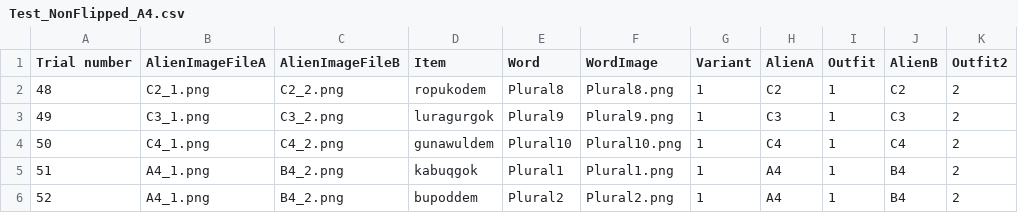
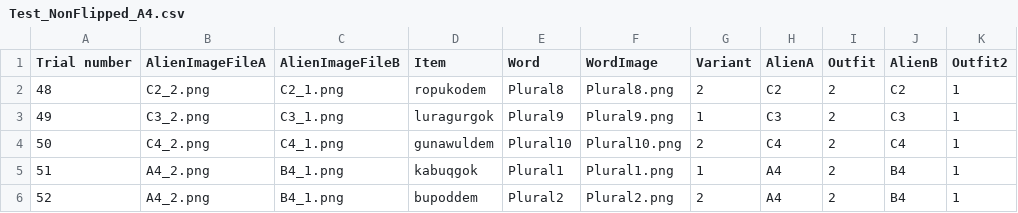
Before and after one commit to liaini2019/AlienLanguage6a_nonsocial_version1, a CSV file: chunk_includes/Test_NonFlipped_A4.csv, drawn as a sheet.

```diff
--- a/chunk_includes/Test_NonFlipped_A4.csv
+++ b/chunk_includes/Test_NonFlipped_A4.csv
@@ -1,6 +1,6 @@
 Trial number ,AlienImageFileA,AlienImageFileB,Item,Word,WordImage,Variant,AlienA,Outfit,AlienB,Outfit2
-48,C2_1.png,C2_2.png,ropukodem,Plural8,Plural8.png,1,C2,1,C2,2
-49,C3_1.png,C3_2.png,luragurgok,Plural9,Plural9.png,1,C3,1,C3,2
-50,C4_1.png,C4_2.png,gunawuldem,Plural10,Plural10.png,1,C4,1,C4,2
-51,A4_1.png,B4_2.png,kabuqgok,Plural1,Plural1.png,1,A4,1,B4,2
-52,A4_1.png,B4_2.png,bupoddem,Plural2,Plural2.png,1,A4,1,B4,2
+48,C2_2.png,C2_1.png,ropukodem,Plural8,Plural8.png,2,C2,2,C2,1
+49,C3_2.png,C3_1.png,luragurgok,Plural9,Plural9.png,1,C3,2,C3,1
+50,C4_2.png,C4_1.png,gunawuldem,Plural10,Plural10.png,2,C4,2,C4,1
+51,A4_2.png,B4_1.png,kabuqgok,Plural1,Plural1.png,1,A4,2,B4,1
+52,A4_2.png,B4_1.png,bupoddem,Plural2,Plural2.png,2,A4,2,B4,1
```
Also changed, not shown: chunk_includes/Test_NonFlipped_A1.csv, chunk_includes/Test_NonFlipped_A2.csv, 10 other files.
